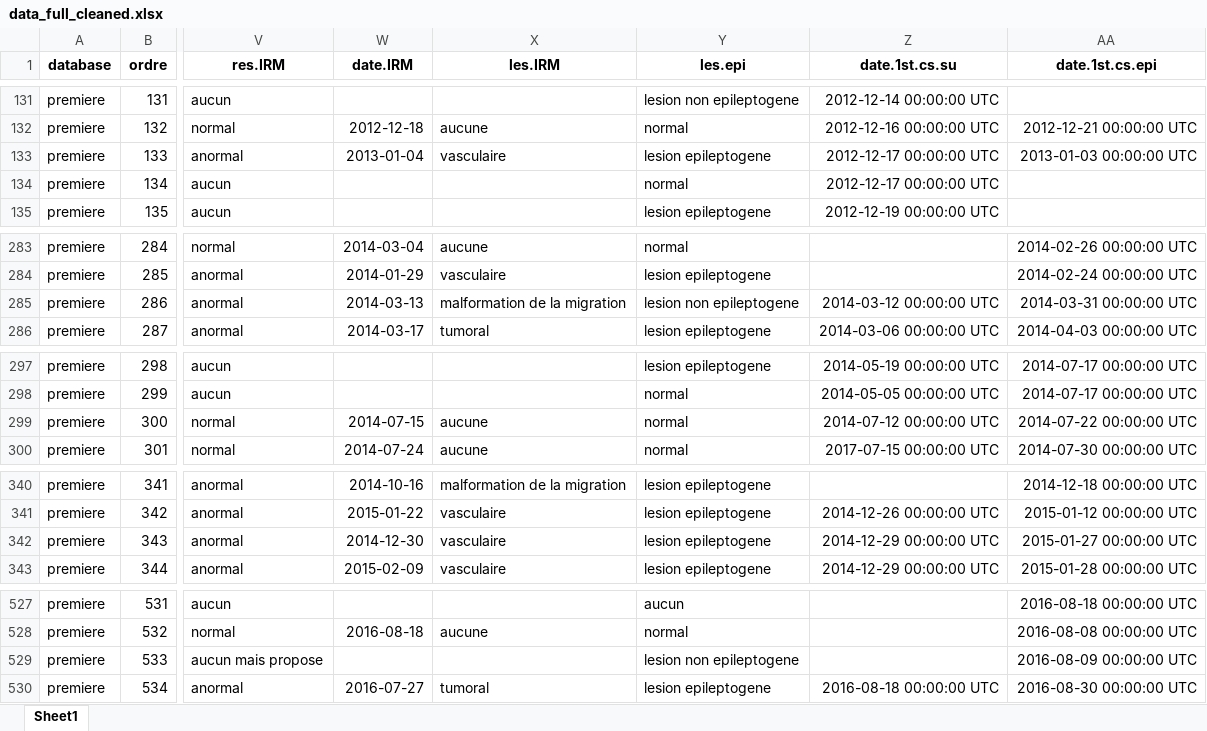
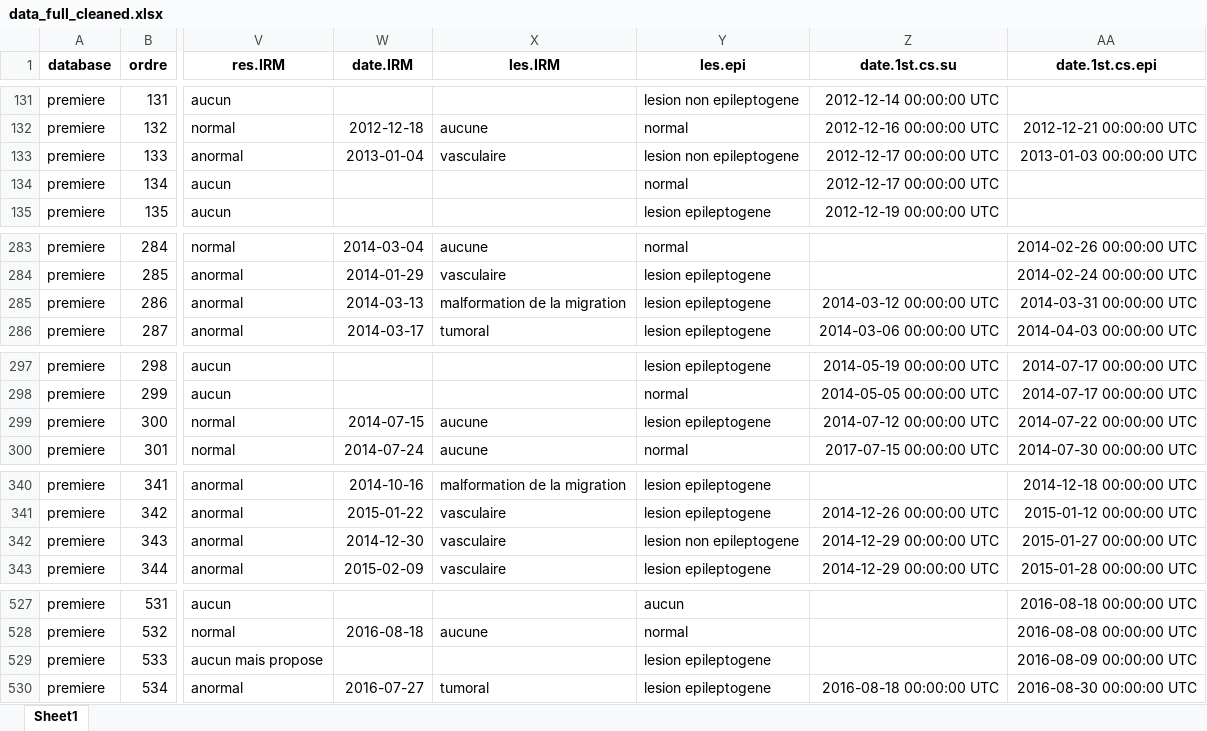
Before and after one commit to EricMenetre/1st_seizure_Menetre_Seeck, an Excel workbook: data_full_cleaned.xlsx, sheet Sheet1, drawn as a sheet; only a part is shown, gaps mark what is left out; values as stored, in another font and other column widths than the file's, no borders; the diff covers the shown part only; the diff names each change by its address in the sheet, - before the commit and + after, or states it on an @@ line.

Commit message:
Added the new version of the results file and updated the data

```diff
--- a/data_full_cleaned.xlsx (sheet Sheet1)
+++ b/data_full_cleaned.xlsx (sheet Sheet1)
-Y133 (les.epi): lesion epileptogene
+Y133 (les.epi): lesion non epileptogene
-Y285 (les.epi): lesion non epileptogene
+Y285 (les.epi): lesion epileptogene
-Y299 (les.epi): normal
+Y299 (les.epi): lesion epileptogene
-Y342 (les.epi): lesion epileptogene
+Y342 (les.epi): lesion non epileptogene
-Y529 (les.epi): lesion non epileptogene
+Y529 (les.epi): lesion epileptogene
```
Also changed, not shown: 9 edited cells elsewhere in this sheet, 2 other files.
